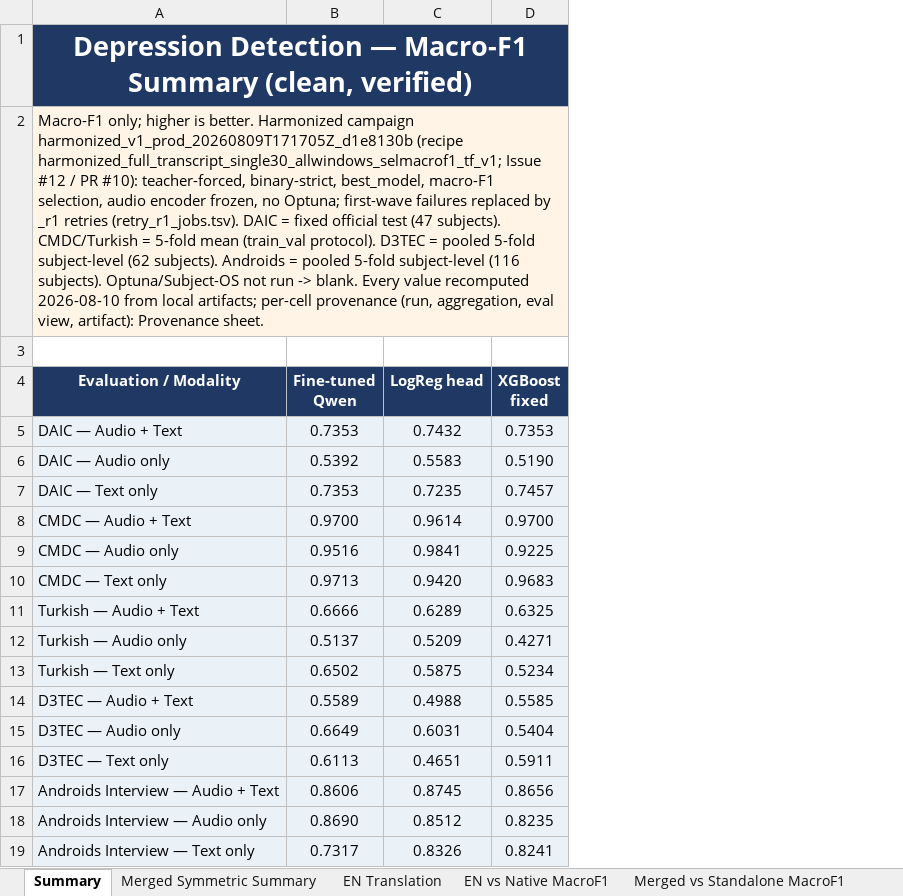
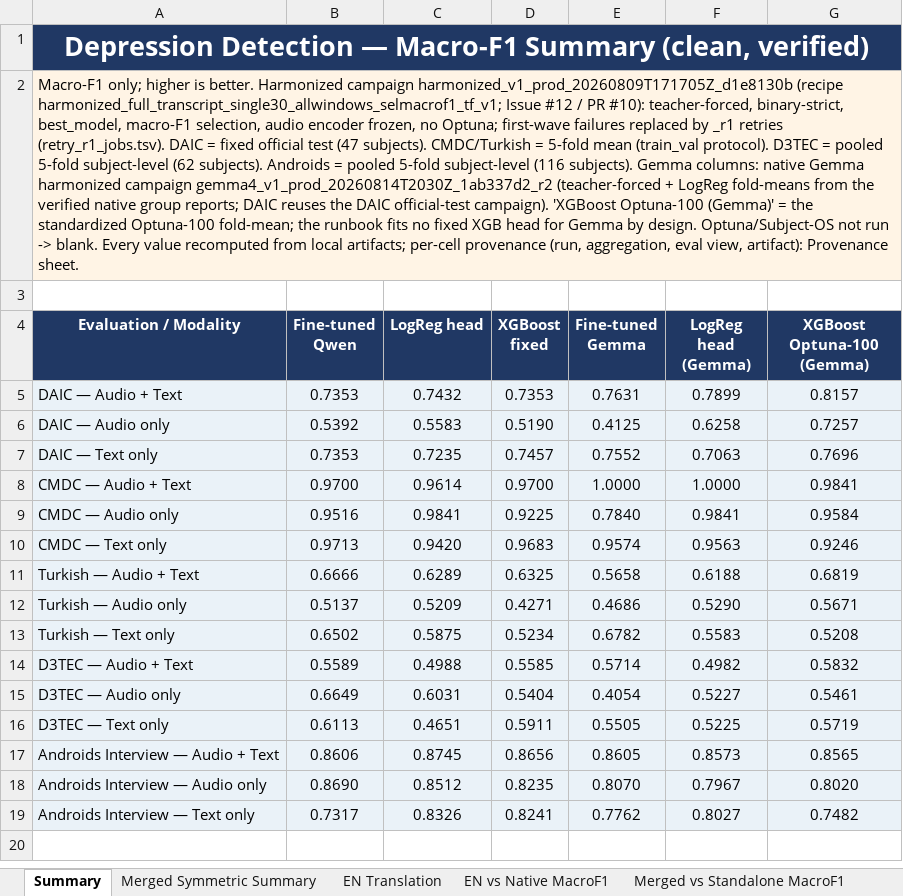
Before and after one commit to emreYilmaz28845/LLM-Depression, an Excel workbook: depression_results_clean.xlsx, sheet Summary, drawn as a sheet; values as stored, in another font and other column widths than the file's, no borders; the diff names each change by its address in the sheet, - before the commit and + after, or states it on an @@ line.

Commit message:
Add native Gemma values and expand the Gemma vs Qwen comparison sheet

```diff
--- a/depression_results_clean.xlsx (sheet Summary)
+++ b/depression_results_clean.xlsx (sheet Summary)
+column E (Fine-tuned Gemma), rows 5-19: 0.7631 | 0.4125 | 0.7552 | 1.0000 | 0.7840 | 0.9574 | 0.5658 | 0.4686 | 0.6782 | 0.5714 | 0.4054 | 0.5505 | 0.8605 | 0.8070 | 0.7762
+column F (LogReg head (Gemma)), rows 5-19: 0.7899 | 0.6258 | 0.7063 | 1.0000 | 0.9841 | 0.9563 | 0.6188 | 0.5290 | 0.5583 | 0.4982 | 0.5227 | 0.5225 | 0.8573 | 0.7967 | 0.8027
+column G (XGBoost Optuna-100 (Gemma)), rows 5-19: 0.8157 | 0.7257 | 0.7696 | 0.9841 | 0.9584 | 0.9246 | 0.6819 | 0.5671 | 0.5208 | 0.5832 | 0.5461 | 0.5719 | 0.8565 | 0.8020 | 0.7482
-A2 (Evaluation / Modality): …(116 subjects). Optuna/Subject-OS not run -> blank. Every value recomputed 2026-08-10 from local…
+A2 (Evaluation / Modality): …(116 subjects). Gemma columns: native Gemma harmonized campaign gemma4_v1_prod_20260814T2030Z_1ab337d2_r2 (teacher-forced + LogReg fold-means from the verified native group reports; DAIC reuses the DAIC official-test campaign). 'XGBoost Optuna-100 (Gemma)' = the standardized Optuna-100 fold-mean; the runbook fits no fixed XGB head for Gemma by design. Optuna/Subject-OS not run -> blank. Every value recomputed from local…
```
Also changed, not shown: sheet Provenance, sheet Gemma vs Qwen, 3 other files.
